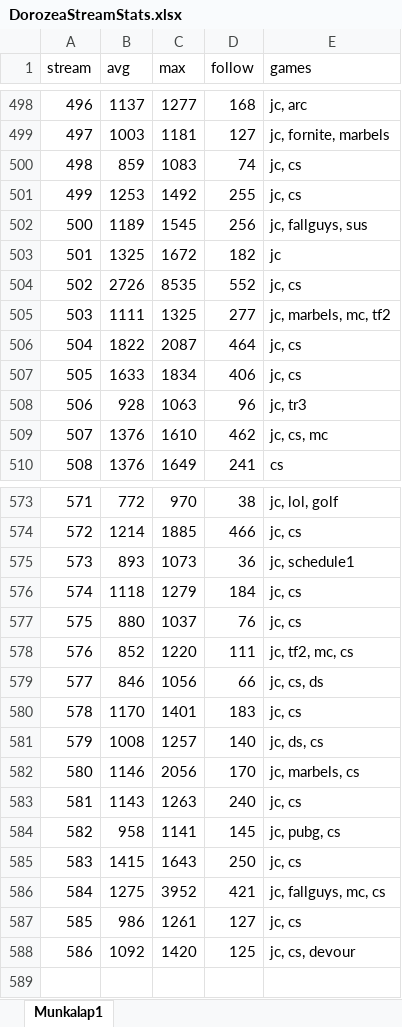
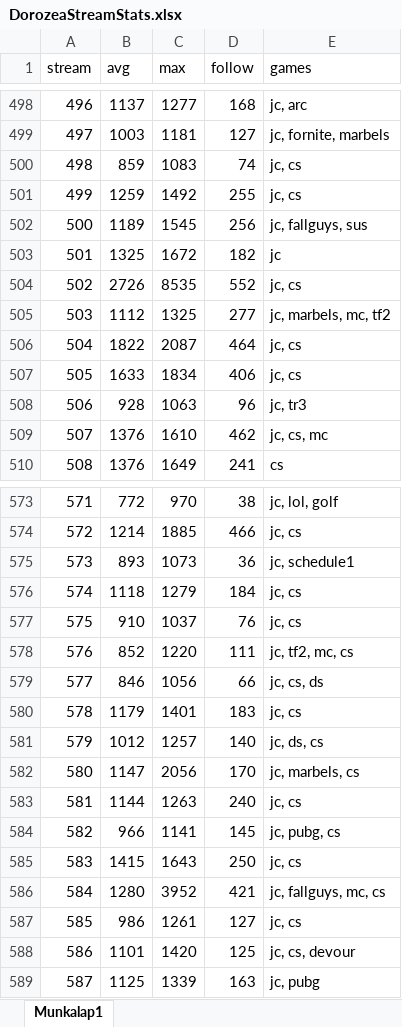
Before and after one commit to balintkardos/ChatlogDorozea, an Excel workbook: DorozeaStreamStats.xlsx, sheet Munkalap1, drawn as a sheet; only a part is shown, gaps mark what is left out; values as stored, in another font and other column widths than the file's, no borders; charts and pictures not drawn; the diff names each change by its address in the sheet, - before the commit and + after, or states it on an @@ line.

```diff
--- a/DorozeaStreamStats.xlsx (sheet Munkalap1)
+++ b/DorozeaStreamStats.xlsx (sheet Munkalap1)
-B501 (avg): 1253
+B501 (avg): 1259
-B505 (avg): 1111
+B505 (avg): 1112
-B577 (avg): 880
+B577 (avg): 910
-B580 (avg): 1170
+B580 (avg): 1179
-B581 (avg): 1008
+B581 (avg): 1012
-B582 (avg): 1146
+B582 (avg): 1147
-B583 (avg): 1143
+B583 (avg): 1144
-B584 (avg): 958
+B584 (avg): 966
-B586 (avg): 1275
+B586 (avg): 1280
-B588 (avg): 1092
+B588 (avg): 1101
+row 589: 587 | 1125 | 1339 | 163 | jc, pubg
```
Also changed, not shown: 6 other files.
